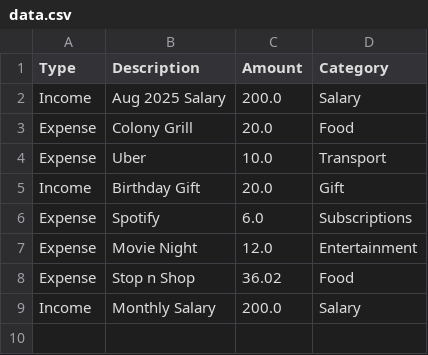
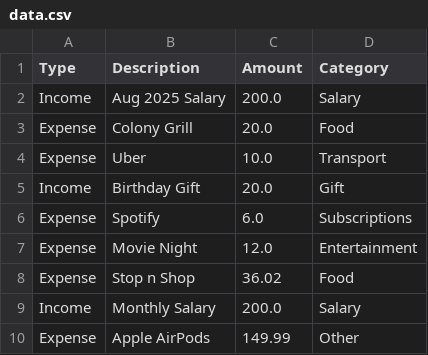
Before and after one commit to rphilip22/Streamlit-App, a CSV file: data.csv, drawn as a sheet.

```diff
--- a/data.csv
+++ b/data.csv
@@ -9 +9,2 @@ Expense,Stop n Shop,36.02,Food
 Income,Monthly Salary,200.0,Salary
+Expense,Apple AirPods,149.99,Other
```
Also changed, not shown: 1 other file.
